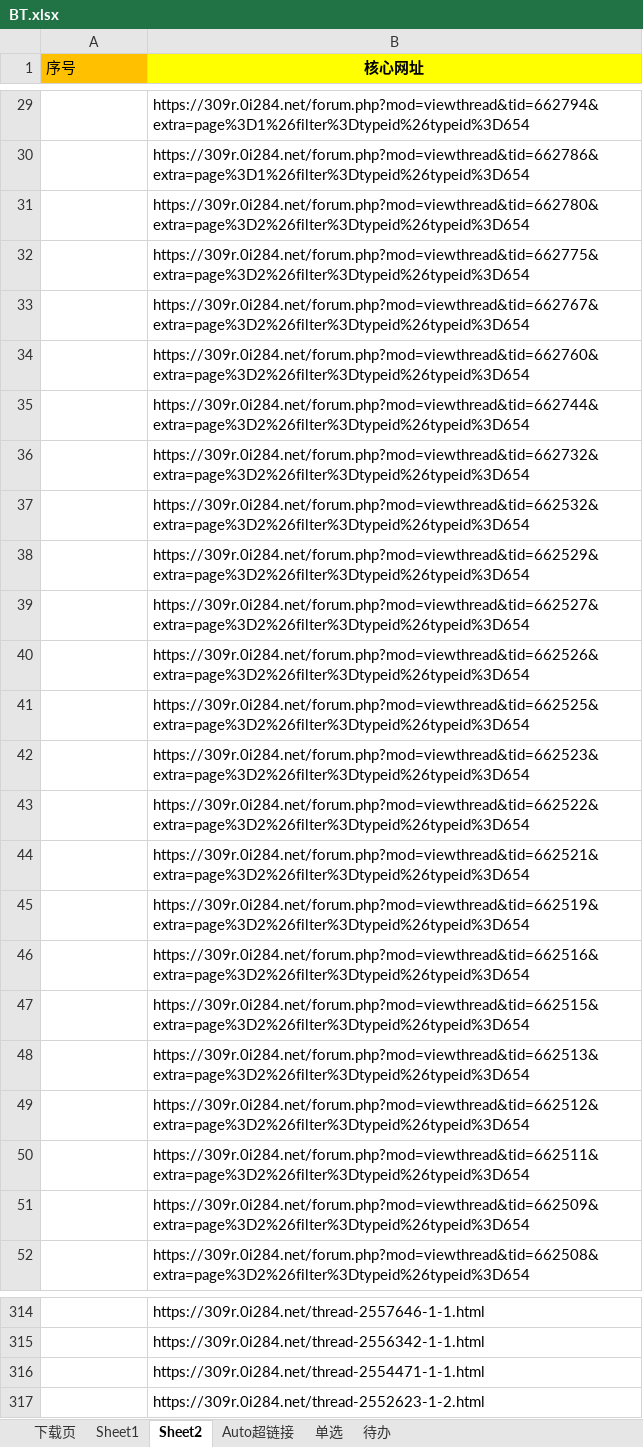
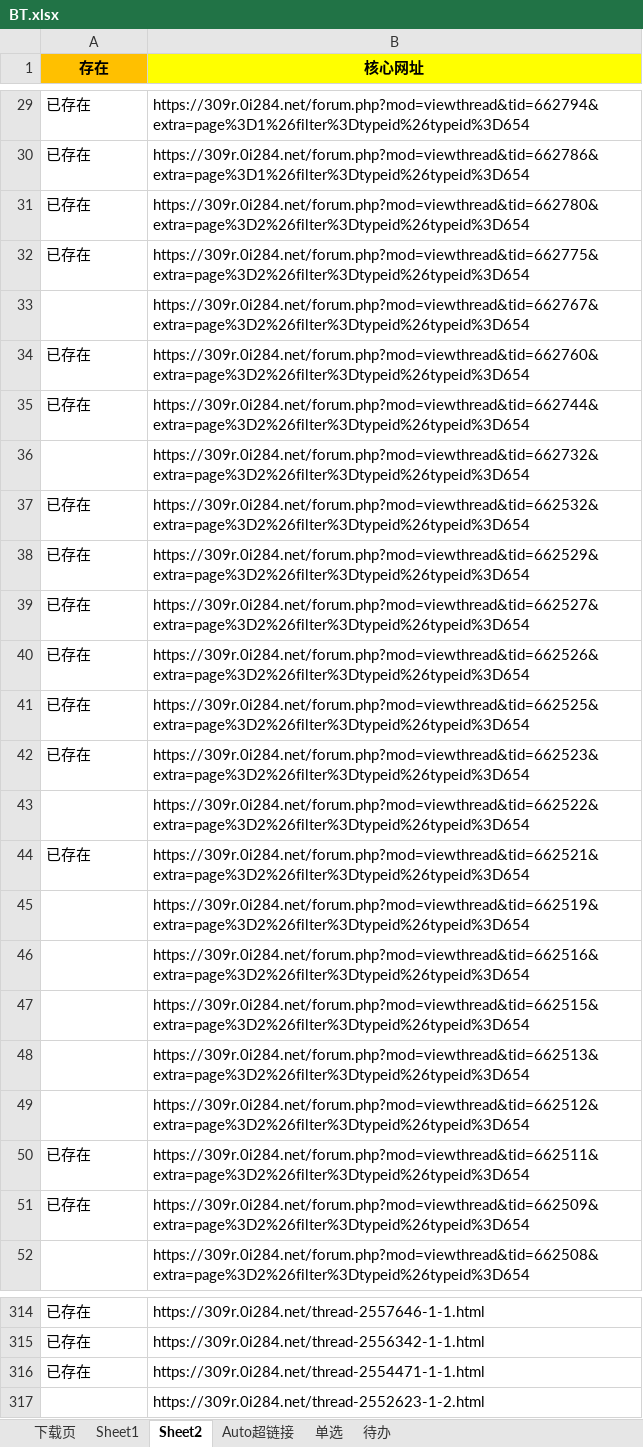
Before and after one commit to Galaxysm/MyTool, an Excel workbook: DownloadVideo/Resource/BT.xlsx, sheet Sheet2, drawn as a sheet; only a part is shown, gaps mark what is left out; values as stored, in another font and other column widths than the file's, no borders; the diff covers the shown part only; the diff names each change by its address in the sheet, - before the commit and + after, or states it on an @@ line.

```diff
--- a/DownloadVideo/Resource/BT.xlsx (sheet Sheet2)
+++ b/DownloadVideo/Resource/BT.xlsx (sheet Sheet2)
-A1: 序号
+A1: 存在
@@ A1 bold: off → on, alignment: left → center @@
-A29:A32 (存在): (empty)
+A29:A32 (存在): 已存在
-A34:A35 (存在): (empty)
+A34:A35 (存在): 已存在
-A37:A42 (存在): (empty)
+A37:A42 (存在): 已存在
-A44 (存在): (empty)
+A44 (存在): 已存在
-A50:A51 (存在): (empty)
+A50:A51 (存在): 已存在
-A314:A316 (存在): (empty)
+A314:A316 (存在): 已存在
```
Also changed, not shown: 61 edited cells and cell formats elsewhere in this sheet, sheet Sheet1, sheet Auto超链接, 3 other files.
